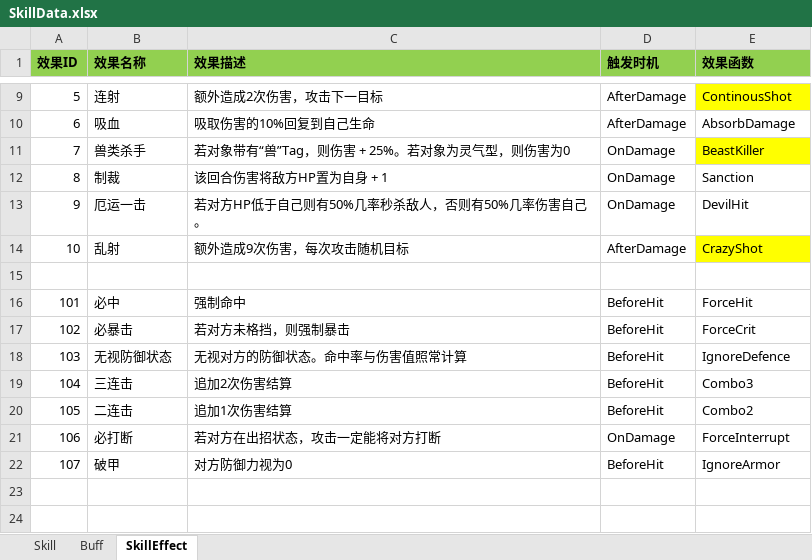
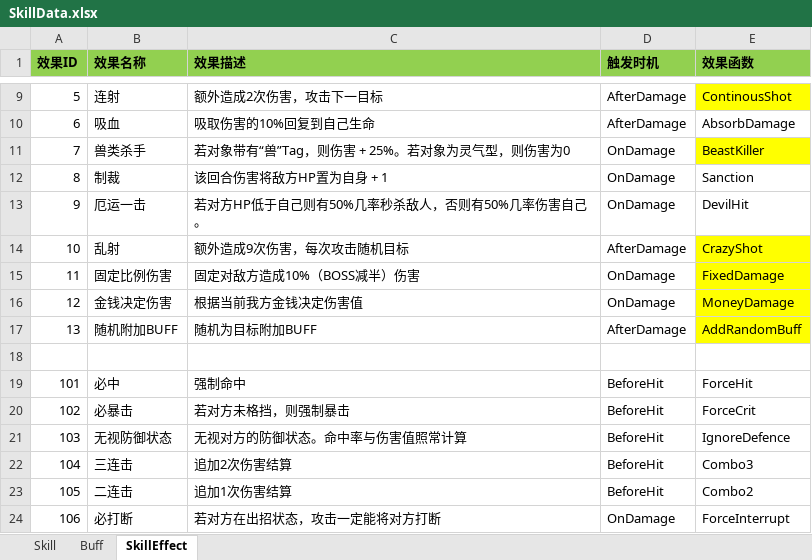
Before and after one commit to huzhangyang/ChineseRoguelikeGame, an Excel workbook: Documents/ExcelData/SkillData.xlsx, sheet SkillEffect, drawn as a sheet; only a part is shown, gaps mark what is left out; the shorter side is filled out with more unchanged rows; values as stored, in another font and other column widths than the file's, no borders; the diff names each change by its address in the sheet, - before the commit and + after, or states it on an @@ line.

```diff
--- a/Documents/ExcelData/SkillData.xlsx (sheet SkillEffect)
+++ b/Documents/ExcelData/SkillData.xlsx (sheet SkillEffect)
+row 15: 11 | 固定比例伤害 | 固定对敌方造成10%（BOSS减半）伤害 | OnDamage | FixedDamage
+row 16: 12 | 金钱决定伤害 | 根据当前我方金钱决定伤害值 | OnDamage | MoneyDamage
+row 17: 13 | 随机附加BUFF | 随机为目标附加BUFF | AfterDamage | AddRandomBuff
```
Also changed, not shown: sheet Skill, 1 other file.
